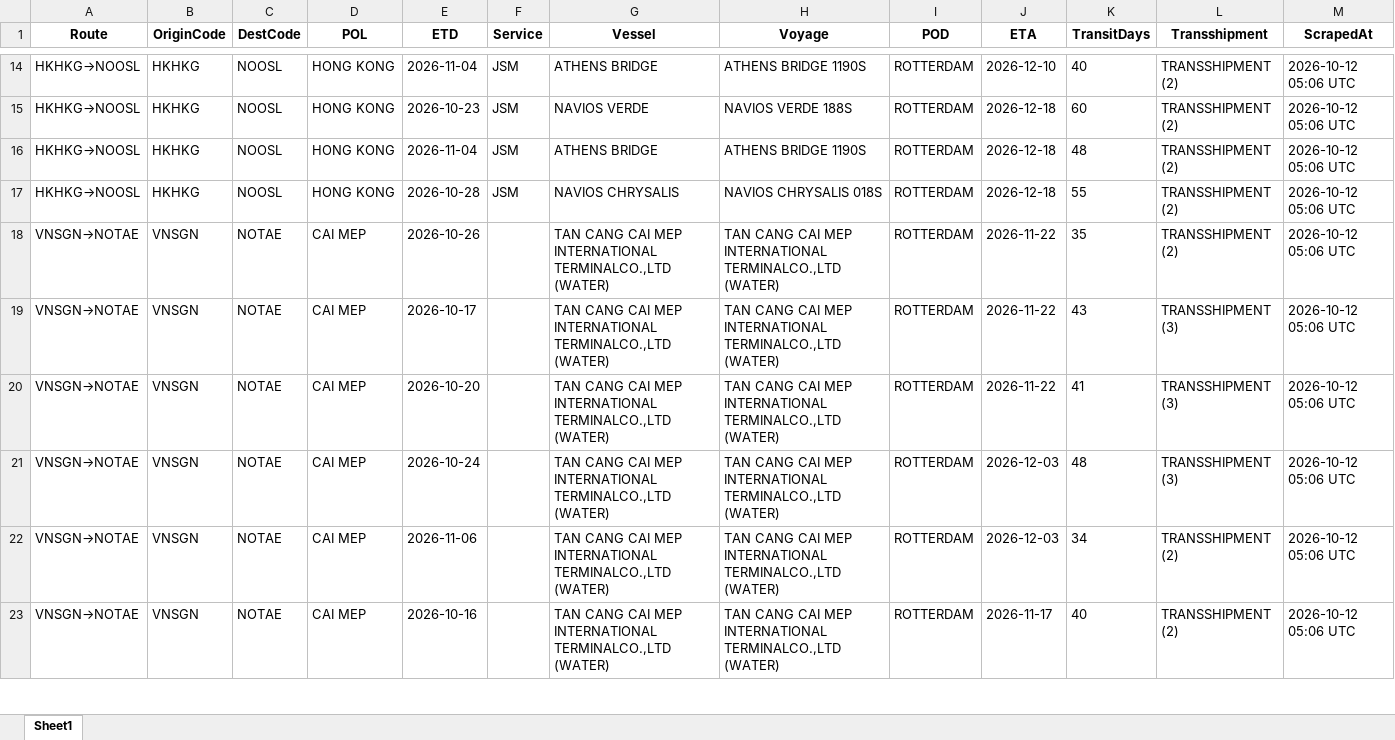
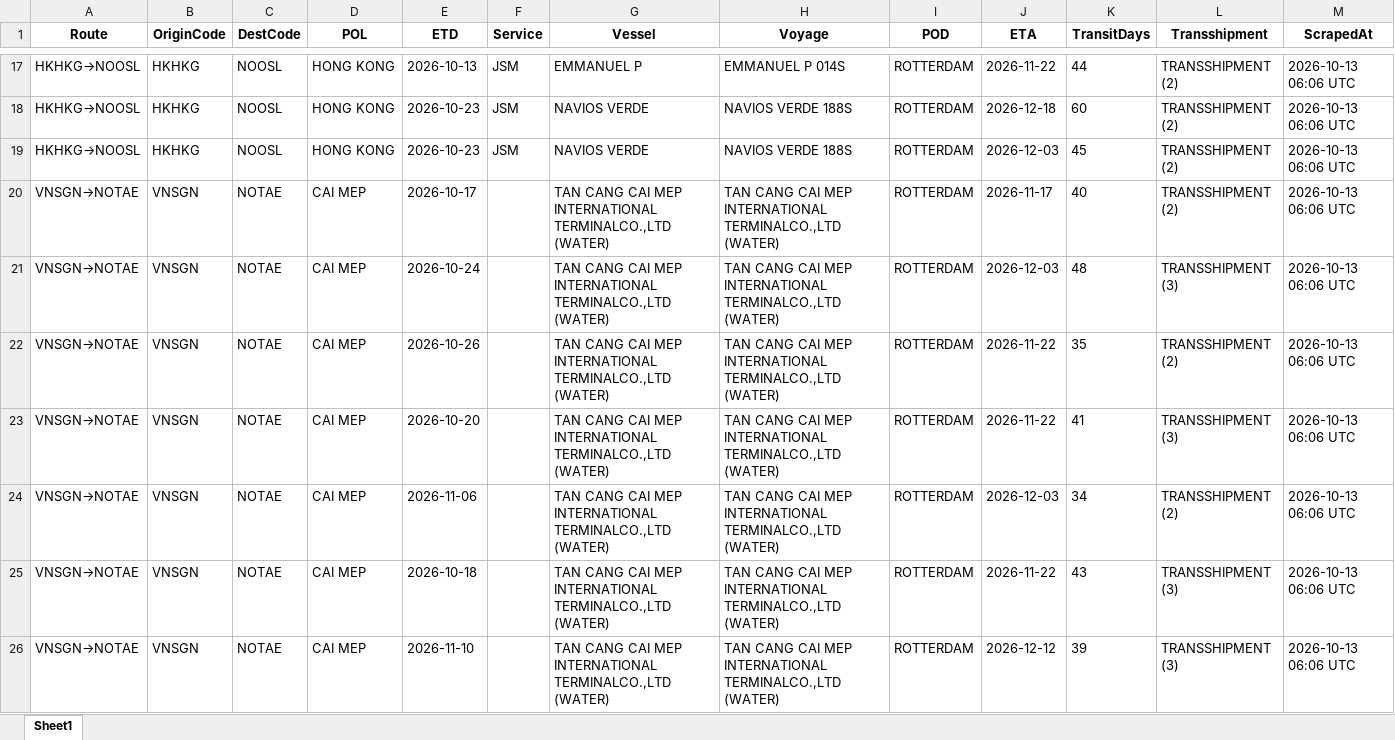
Before and after one commit to Arthur202608/esl-schedule-fetcher, an Excel workbook: output/one_schedules_latest.xlsx, sheet Sheet1, drawn as a sheet; only a part is shown, gaps mark what is left out; values as stored, in another font and other column widths than the file's, no borders; removed rows and columns are numbered as before the commit, all else as after; the diff covers the shown part only; the diff names each change by its address in the sheet, - before the commit and + after, or states it on an @@ line.

```diff
--- a/output/one_schedules_latest.xlsx (sheet Sheet1)
+++ b/output/one_schedules_latest.xlsx (sheet Sheet1)
-E17 (ETD): 2026-11-04
+E17 (ETD): 2026-10-13
-G17 (Vessel): ATHENS BRIDGE
+G17 (Vessel): EMMANUEL P
-H17 (Voyage): ATHENS BRIDGE 1190S
+H17 (Voyage): EMMANUEL P 014S
-J17 (ETA): 2026-12-10
+J17 (ETA): 2026-11-22
-K17 (TransitDays): 40
+K17 (TransitDays): 44
-M17:M19 (ScrapedAt): 2026-10-12 05:06 UTC
+M17:M19 (ScrapedAt): 2026-10-13 06:06 UTC
-E19 (ETD): 2026-11-04
+E19 (ETD): 2026-10-23
-G19 (Vessel): ATHENS BRIDGE
+G19 (Vessel): NAVIOS VERDE
-H19 (Voyage): ATHENS BRIDGE 1190S
+H19 (Voyage): NAVIOS VERDE 188S
-J19 (ETA): 2026-12-18
+J19 (ETA): 2026-12-03
-K19 (TransitDays): 48
+K19 (TransitDays): 45
-row 17: HKHKG→NOOSL | HKHKG | NOOSL | HONG KONG | 2026-10-28 | JSM | NAVIOS CHRYSALIS | NAVIOS CHRYSALIS 018S | ROTTERDAM | 2026-12-18 | 55 | TRANSSHIPMENT (2) | 2026-10-12 05:06 UTC
-E20 (ETD): 2026-10-26
+E20 (ETD): 2026-10-17
-J20 (ETA): 2026-11-22
+J20 (ETA): 2026-11-17
-K20 (TransitDays): 35
+K20 (TransitDays): 40
-M20:M25 (ScrapedAt): 2026-10-12 05:06 UTC
+M20:M25 (ScrapedAt): 2026-10-13 06:06 UTC
-E21 (ETD): 2026-10-17
+E21 (ETD): 2026-10-24
-J21 (ETA): 2026-11-22
+J21 (ETA): 2026-12-03
-K21 (TransitDays): 43
+K21 (TransitDays): 48
-E22 (ETD): 2026-10-20
+E22 (ETD): 2026-10-26
-K22 (TransitDays): 41
+K22 (TransitDays): 35
-L22 (Transshipment): TRANSSHIPMENT (3)
+L22 (Transshipment): TRANSSHIPMENT (2)
-E23 (ETD): 2026-10-24
+E23 (ETD): 2026-10-20
-J23 (ETA): 2026-12-03
+J23 (ETA): 2026-11-22
-K23 (TransitDays): 48
+K23 (TransitDays): 41
-E25 (ETD): 2026-10-16
+E25 (ETD): 2026-10-18
-J25 (ETA): 2026-11-17
+J25 (ETA): 2026-11-22
-K25 (TransitDays): 40
+K25 (TransitDays): 43
-L25 (Transshipment): TRANSSHIPMENT (2)
+L25 (Transshipment): TRANSSHIPMENT (3)
+row 26: VNSGN→NOTAE | VNSGN | NOTAE | CAI MEP | 2026-11-10 |  | TAN CANG CAI MEP INTERNATIONAL TERMINALCO.,LTD (WATER) | TAN CANG CAI MEP INTERNATIONAL TERMINALCO.,LTD (WATER) | ROTTERDAM | 2026-12-12 | 39 | TRANSSHIPMENT (3) | 2026-10-13 06:06 UTC
```
Also changed, not shown: 5 added rows, 3 removed rows and 151 edited cells elsewhere in this sheet, output/esl_schedules_latest.xlsx, 2 other files.
